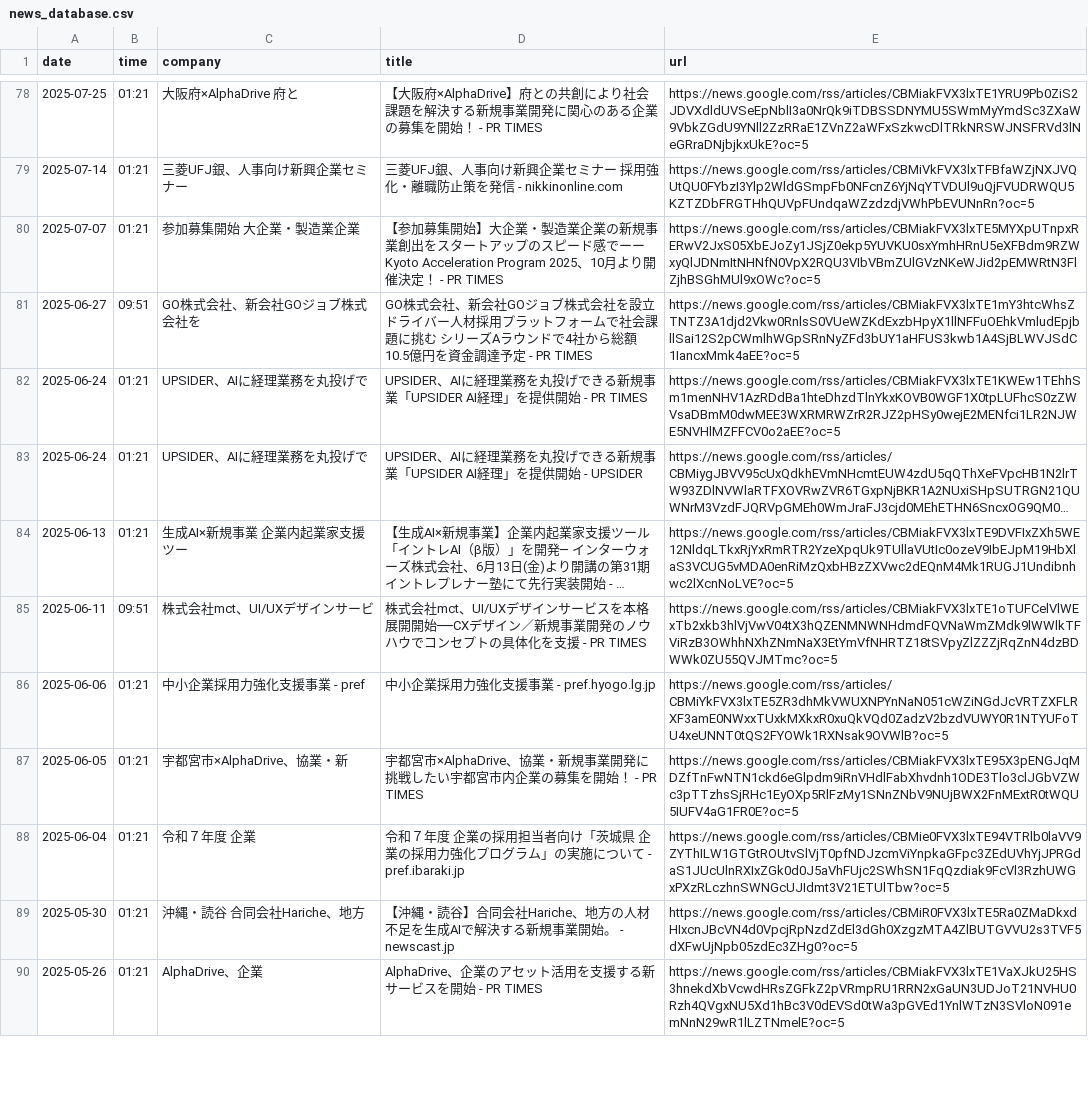
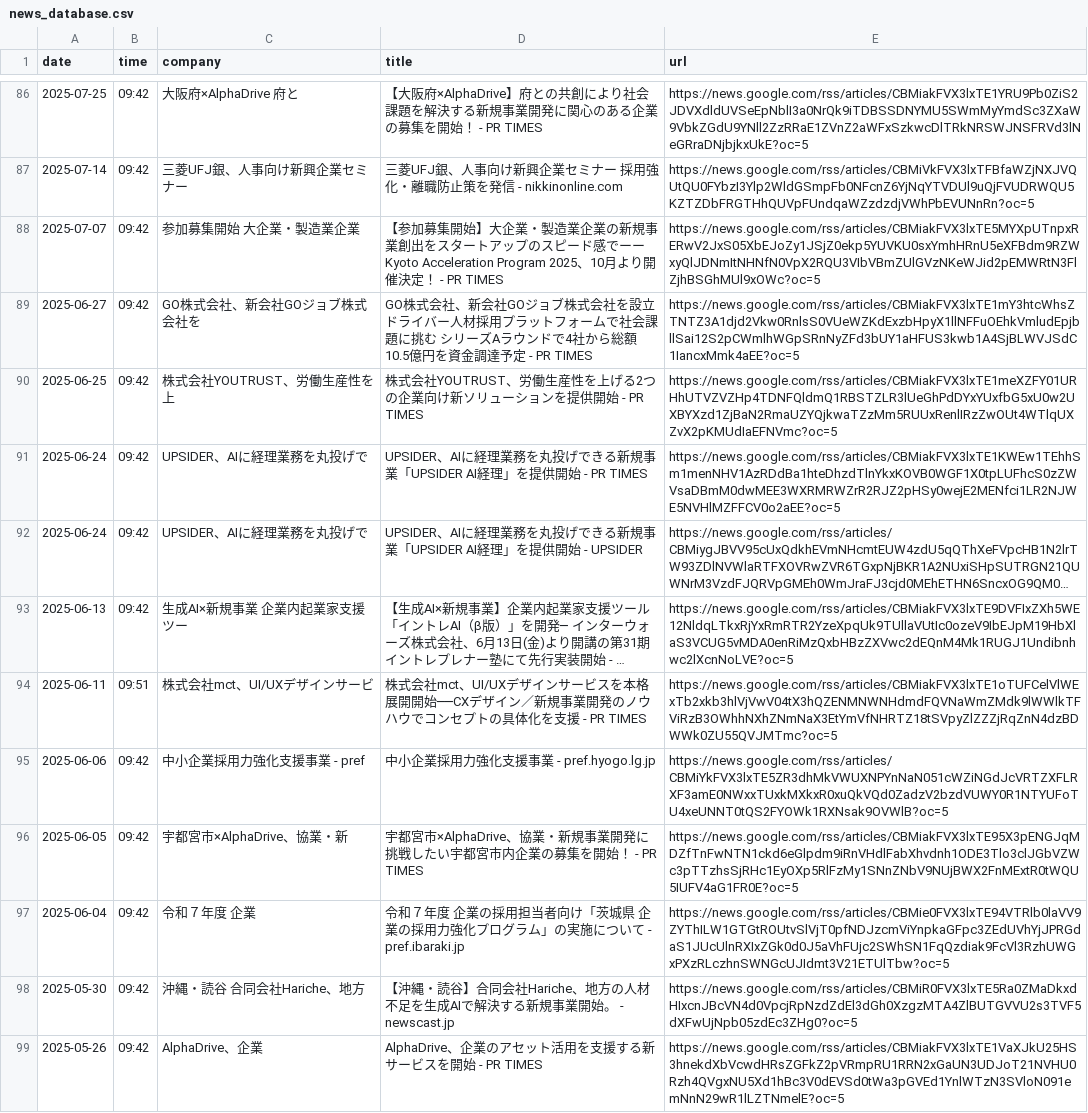
Before and after one commit to r-shirakawa0829/tob-news-app, a CSV file: news_database.csv, drawn as a sheet; only a part is shown, gaps mark what is left out; long unchanged cells end in …; addresses are those after the commit; the diff covers the shown part only; the diff names each change by its address in the sheet, - before the commit and + after, or states it on an @@ line.

```diff
--- a/news_database.csv
+++ b/news_database.csv
-B86:B88 (time): 01:21
+B86:B88 (time): 09:42
-B89 (time): 09:51
+B89 (time): 09:42
+row 90: 2025-06-25 | 09:42 | 株式会社YOUTRUST、労働生産性を上 | 株式会社YOUTRUST、労働生産性を上げる2つの企業向け新ソリューションを提供開始 - PR TIMES | https://news.google.com/rss/articles/CBMiakFVX3lxTE1meXZFY01URHhUTVZVZHp4TDNFQldmQ1RBSTZLR3lUeGhPdDYxYUxfbG5xU0w2UXBYXzd1ZjBaN2RmaUZYQjkwaTZzMm5RUUxRenlIRzZwOUt4WTlqUXZvX2pKMUdIaEFNVmc?oc=5
-B91:B93 (time): 01:21
+B91:B93 (time): 09:42
-B95:B99 (time): 01:21
+B95:B99 (time): 09:42
```
Also changed, not shown: 14 added rows, 3 removed rows and 91 edited cells elsewhere in this file.
